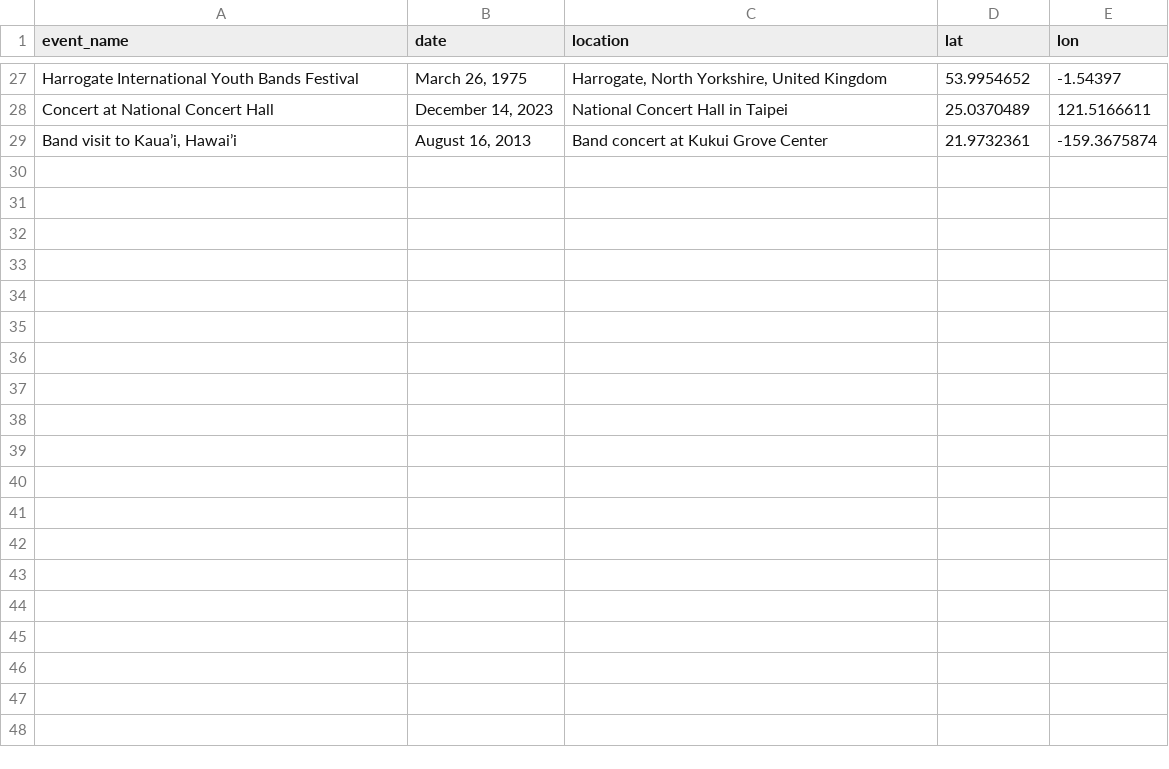
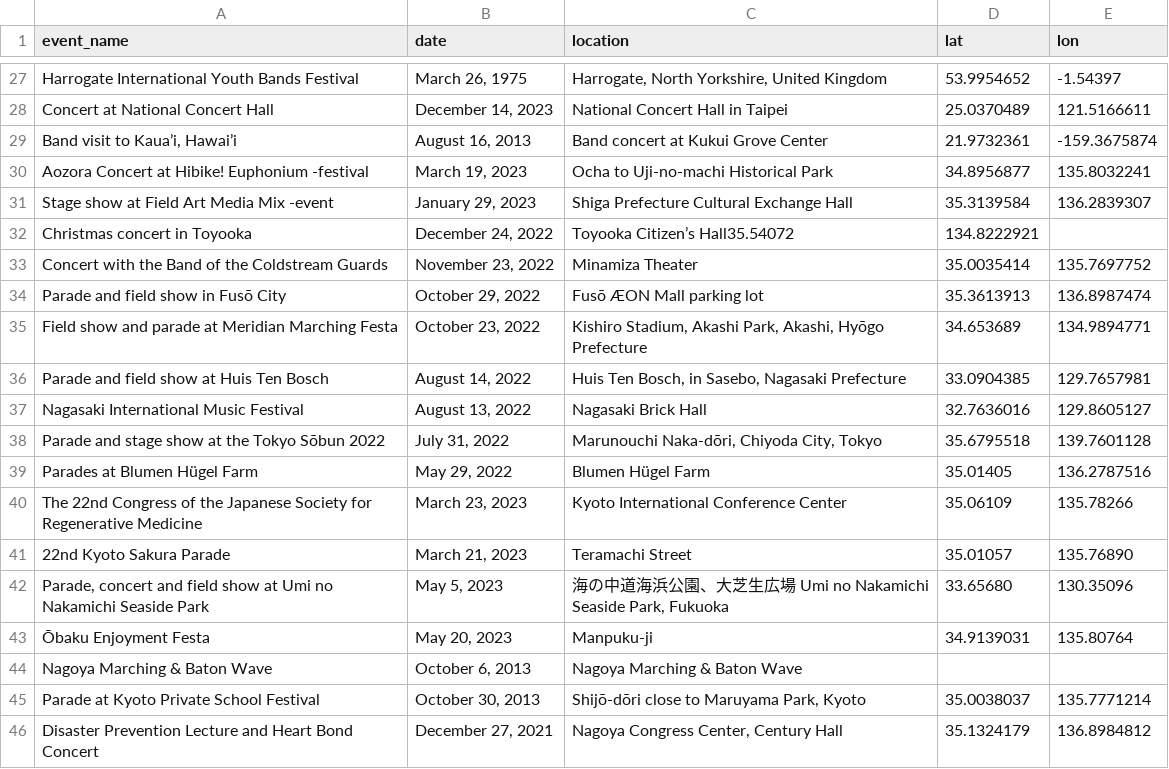
Before and after one commit to tourist-C/kt_map, a CSV file: data.csv, drawn as a sheet; only a part is shown, gaps mark what is left out; the diff covers the shown part only; the diff names each change by its address in the sheet, - before the commit and + after, or states it on an @@ line.

Commit message:
Update data.csv

```diff
--- a/data.csv
+++ b/data.csv
+row 30: Aozora Concert at Hibike! Euphonium -festival | March 19, 2023 | Ocha to Uji-no-machi Historical Park | 34.8956877 | 135.8032241
+row 31: Stage show at Field Art Media Mix -event | January 29, 2023 | Shiga Prefecture Cultural Exchange Hall | 35.3139584 | 136.2839307
+row 32: Christmas concert in Toyooka | December 24, 2022 | Toyooka Citizen’s Hall35.54072 | 134.8222921
+row 33: Concert with the Band of the Coldstream Guards | November 23, 2022 | Minamiza Theater | 35.0035414 | 135.7697752
+row 34: Parade and field show in Fusō City | October 29, 2022 | Fusō ÆON Mall parking lot | 35.3613913 | 136.8987474
+row 35: Field show and parade at Meridian Marching Festa | October 23, 2022 | Kishiro Stadium, Akashi Park, Akashi, Hyōgo Prefecture | 34.653689 | 134.9894771
+row 36: Parade and field show at Huis Ten Bosch | August 14, 2022 | Huis Ten Bosch, in Sasebo, Nagasaki Prefecture | 33.0904385 | 129.7657981
+row 37: Nagasaki International Music Festival | August 13, 2022 | Nagasaki Brick Hall | 32.7636016 | 129.8605127
+row 38: Parade and stage show at the Tokyo Sōbun 2022 | July 31, 2022 | Marunouchi Naka-dōri, Chiyoda City, Tokyo | 35.6795518 | 139.7601128
+row 39: Parades at Blumen Hügel Farm | May 29, 2022 | Blumen Hügel Farm | 35.01405 | 136.2787516
+row 40: The 22nd Congress of the Japanese Society for Regenerative Medicine | March 23, 2023 | Kyoto International Conference Center | 35.06109 | 135.78266
+row 41: 22nd Kyoto Sakura Parade | March 21, 2023 | Teramachi Street | 35.01057 | 135.76890
+row 42: Parade, concert and field show at Umi no Nakamichi Seaside Park | May 5, 2023 | 海の中道海浜公園、大芝生広場 Umi no Nakamichi Seaside Park, Fukuoka | 33.65680 | 130.35096
+row 43: Ōbaku Enjoyment Festa | May 20, 2023 | Manpuku-ji | 34.9139031 | 135.80764
+row 44: Nagoya Marching & Baton Wave | October 6, 2013 | Nagoya Marching & Baton Wave
+row 45: Parade at Kyoto Private School Festival | October 30, 2013 | Shijō-dōri close to Maruyama Park, Kyoto | 35.0038037 | 135.7771214
+row 46: Disaster Prevention Lecture and Heart Bond Concert | December 27, 2021 | Nagoya Congress Center, Century Hall | 35.1324179 | 136.8984812
```
Also changed, not shown: 1 added row, 1 removed row and 12 edited cells elsewhere in this file.
